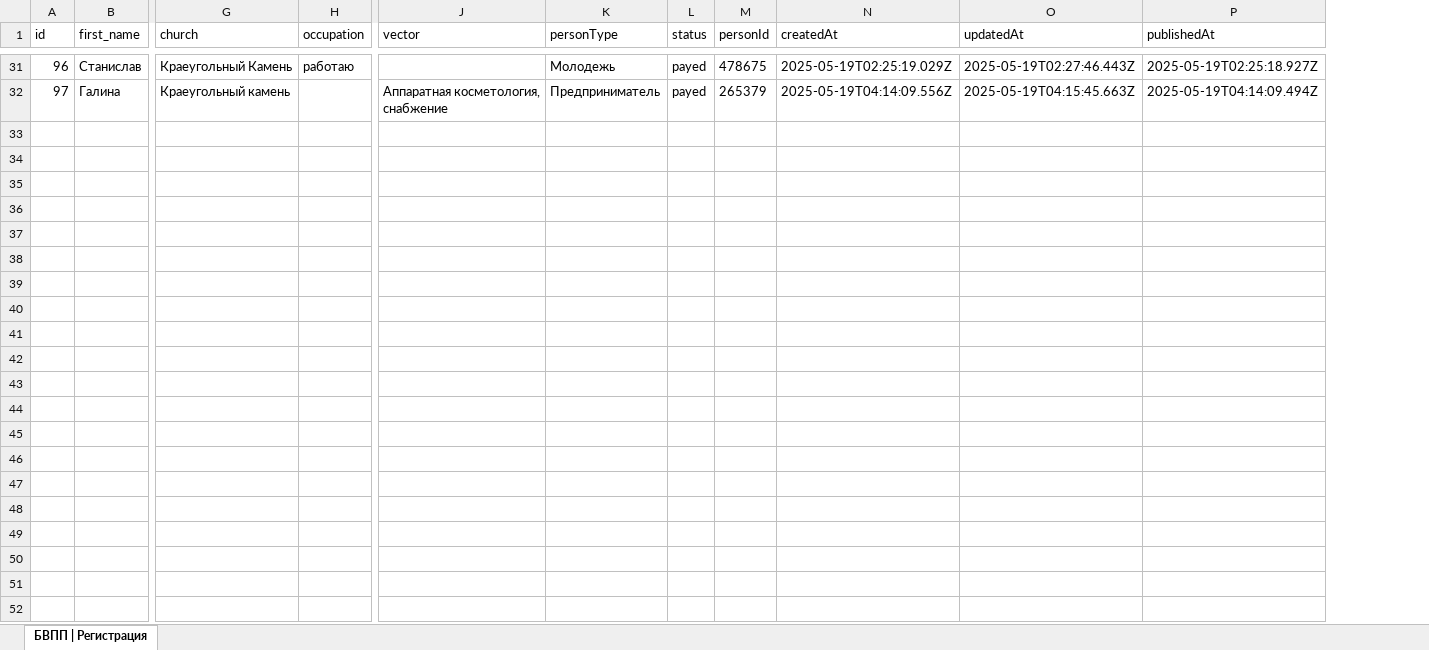
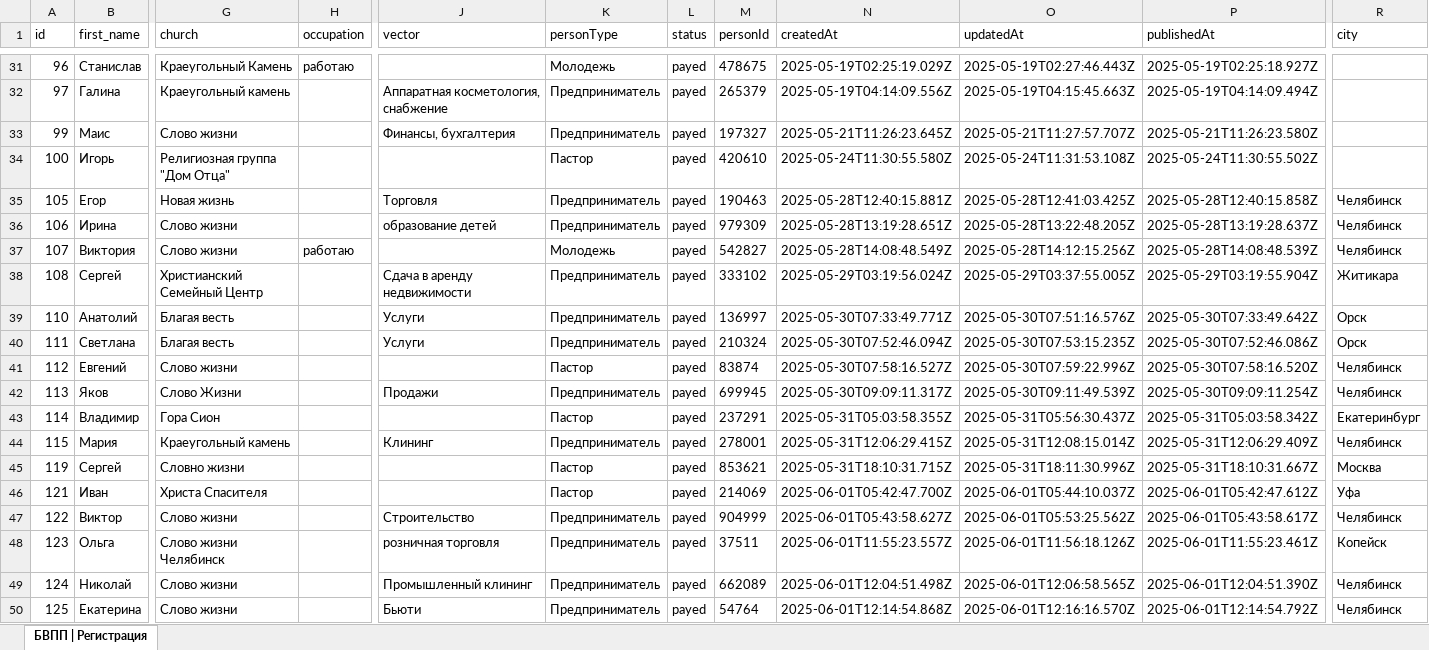
Before and after one commit to Nick715404/wolrus-strapi, an Excel workbook: public/business-conf.xlsx, sheet БВПП | Регистрация, drawn as a sheet; only a part is shown, gaps mark what is left out; values as stored, in another font and other column widths than the file's, no borders; rows hold the shown columns only; the diff covers the shown part only; the diff names each change by its address in the sheet, - before the commit and + after, or states it on an @@ line.

```diff
--- a/public/business-conf.xlsx (sheet БВПП | Регистрация)
+++ b/public/business-conf.xlsx (sheet БВПП | Регистрация)
+column R (city), empty
+row 33: 99 | Маис | Слово жизни |  | Финансы, бухгалтерия | Предприниматель | payed | 197327 | 2025-05-21T11:26:23.645Z | 2025-05-21T11:27:57.707Z | 2025-05-21T11:26:23.580Z
+row 34: 100 | Игорь | Религиозная группа "Дом Отца" |  |  | Пастор | payed | 420610 | 2025-05-24T11:30:55.580Z | 2025-05-24T11:31:53.108Z | 2025-05-24T11:30:55.502Z
+row 35: 105 | Егор | Новая жизнь |  | Торговля | Предприниматель | payed | 190463 | 2025-05-28T12:40:15.881Z | 2025-05-28T12:41:03.425Z | 2025-05-28T12:40:15.858Z | Челябинск
+row 36: 106 | Ирина | Слово жизни |  | образование детей | Предприниматель | payed | 979309 | 2025-05-28T13:19:28.651Z | 2025-05-28T13:22:48.205Z | 2025-05-28T13:19:28.637Z | Челябинск
+row 37: 107 | Виктория | Слово жизни | работаю |  | Молодежь | payed | 542827 | 2025-05-28T14:08:48.549Z | 2025-05-28T14:12:15.256Z | 2025-05-28T14:08:48.539Z | Челябинск
+row 38: 108 | Сергей | Христианский Семейный Центр |  | Сдача в аренду недвижимости | Предприниматель | payed | 333102 | 2025-05-29T03:19:56.024Z | 2025-05-29T03:37:55.005Z | 2025-05-29T03:19:55.904Z | Житикара
+row 39: 110 | Анатолий | Благая весть |  | Услуги | Предприниматель | payed | 136997 | 2025-05-30T07:33:49.771Z | 2025-05-30T07:51:16.576Z | 2025-05-30T07:33:49.642Z | Орск
+row 40: 111 | Светлана | Благая весть |  | Услуги | Предприниматель | payed | 210324 | 2025-05-30T07:52:46.094Z | 2025-05-30T07:53:15.235Z | 2025-05-30T07:52:46.086Z | Орск
+row 41: 112 | Евгений | Слово жизни |  |  | Пастор | payed | 83874 | 2025-05-30T07:58:16.527Z | 2025-05-30T07:59:22.996Z | 2025-05-30T07:58:16.520Z | Челябинск
+row 42: 113 | Яков | Слово Жизни |  | Продажи | Предприниматель | payed | 699945 | 2025-05-30T09:09:11.317Z | 2025-05-30T09:11:49.539Z | 2025-05-30T09:09:11.254Z | Челябинск
+row 43: 114 | Владимир | Гора Сион |  |  | Пастор | payed | 237291 | 2025-05-31T05:03:58.355Z | 2025-05-31T05:56:30.437Z | 2025-05-31T05:03:58.342Z | Екатеринбург
+row 44: 115 | Мария | Краеугольный камень |  | Клининг | Предприниматель | payed | 278001 | 2025-05-31T12:06:29.415Z | 2025-05-31T12:08:15.014Z | 2025-05-31T12:06:29.409Z | Челябинск
+row 45: 119 | Сергей | Словно жизни |  |  | Пастор | payed | 853621 | 2025-05-31T18:10:31.715Z | 2025-05-31T18:11:30.996Z | 2025-05-31T18:10:31.667Z | Москва
+row 46: 121 | Иван | Христа Спасителя |  |  | Пастор | payed | 214069 | 2025-06-01T05:42:47.700Z | 2025-06-01T05:44:10.037Z | 2025-06-01T05:42:47.612Z | Уфа
+row 47: 122 | Виктор | Слово жизни |  | Строительство | Предприниматель | payed | 904999 | 2025-06-01T05:43:58.627Z | 2025-06-01T05:53:25.562Z | 2025-06-01T05:43:58.617Z | Челябинск
+row 48: 123 | Ольга | Слово жизни Челябинск |  | розничная торговля | Предприниматель | payed | 37511 | 2025-06-01T11:55:23.557Z | 2025-06-01T11:56:18.126Z | 2025-06-01T11:55:23.461Z | Копейск
+row 49: 124 | Николай | Слово жизни |  | Промышленный клининг | Предприниматель | payed | 662089 | 2025-06-01T12:04:51.498Z | 2025-06-01T12:06:58.565Z | 2025-06-01T12:04:51.390Z | Челябинск
+row 50: 125 | Екатерина | Слово жизни |  | Бьюти | Предприниматель | payed | 54764 | 2025-06-01T12:14:54.868Z | 2025-06-01T12:16:16.570Z | 2025-06-01T12:14:54.792Z | Челябинск
```
Also changed, not shown: 9 added rows elsewhere in this sheet, 6 other files.
